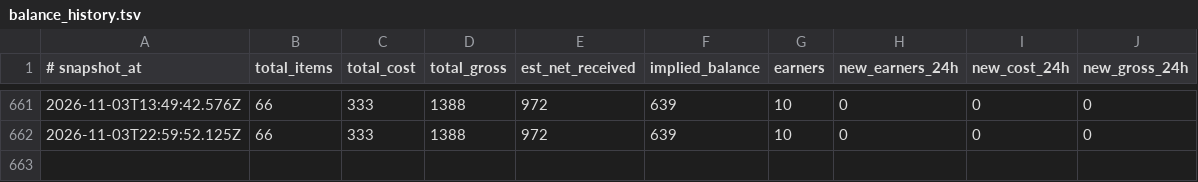
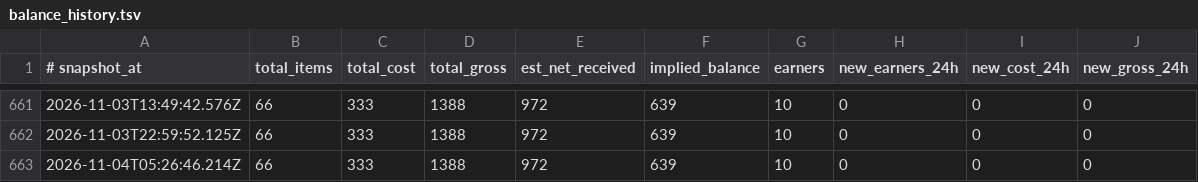
Before and after one commit to JuanPabloUAO/sn-monetization-runtime, a TSV file: data/ledger/balance_history.tsv, drawn as a sheet; only a part is shown, gaps mark what is left out.

```diff
--- a/data/ledger/balance_history.tsv
+++ b/data/ledger/balance_history.tsv
@@ -662 +662,2 @@
 2026-11-03T22:59:52.125Z	66	333	1388	972	639	10	0	0	0
+2026-11-04T05:26:46.214Z	66	333	1388	972	639	10	0	0	0
```
Also changed, not shown: data/ledger/earnings_log.tsv, 3 other files.
